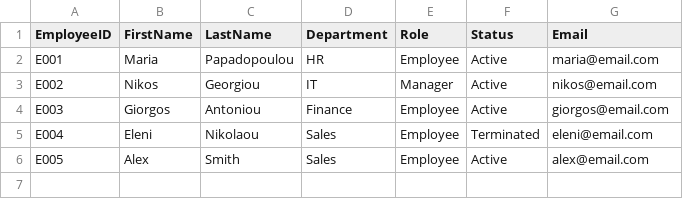
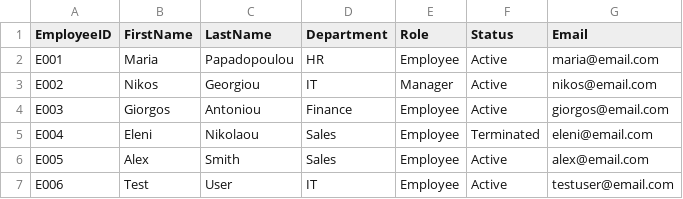
Before and after one commit to acheird/iam-identity-qa-lab, a CSV file: data/employees.csv, drawn as a sheet.

Commit message:
test: execute TC-001, TC-002 - both PASS

```diff
--- a/data/employees.csv
+++ b/data/employees.csv
@@ -6 +6,2 @@ E004,Eleni,Nikolaou,Sales,Employee,Terminated,eleni@email.com
 E005,Alex,Smith,Sales,Employee,Active,alex@email.com
+E006,Test,User,IT,Employee,Active,testuser@email.com
```
Also changed, not shown: 1 other file.
